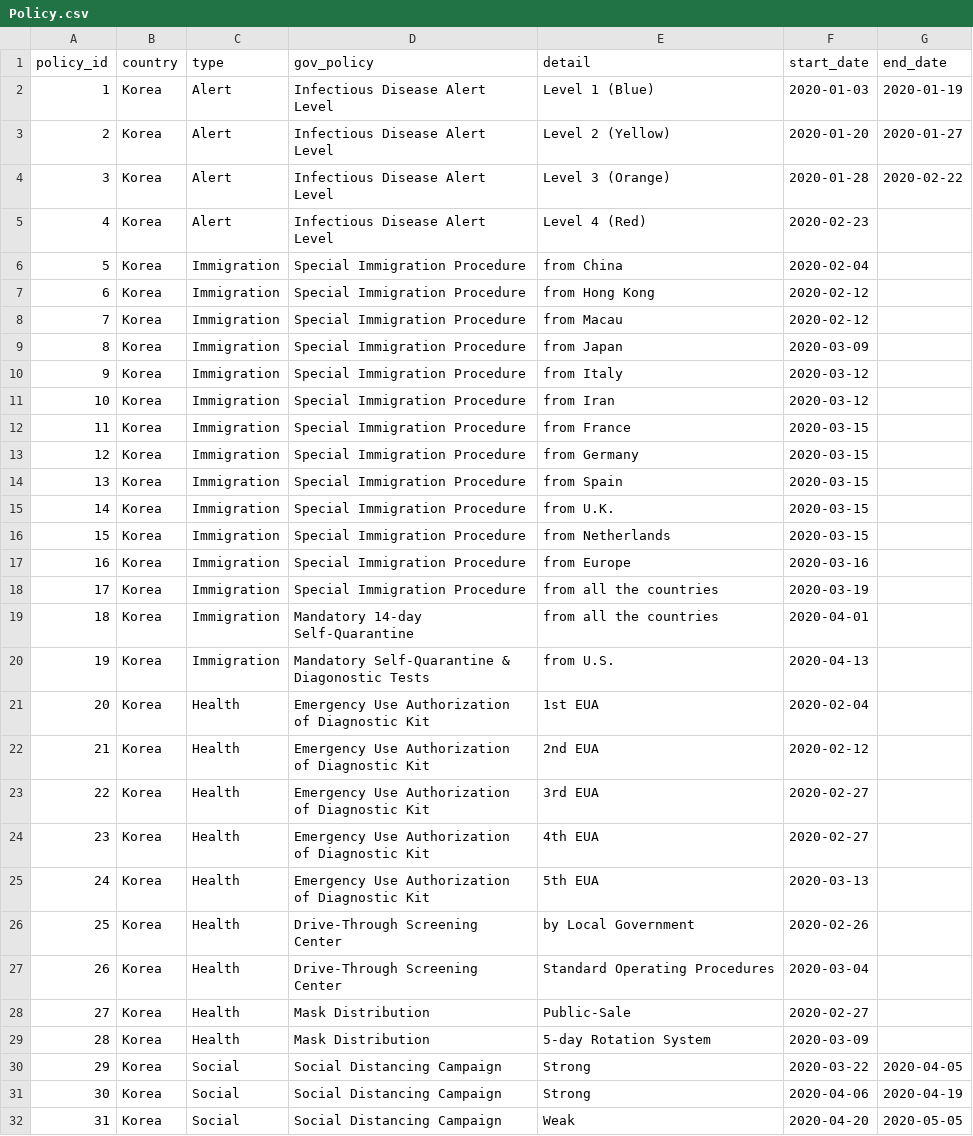
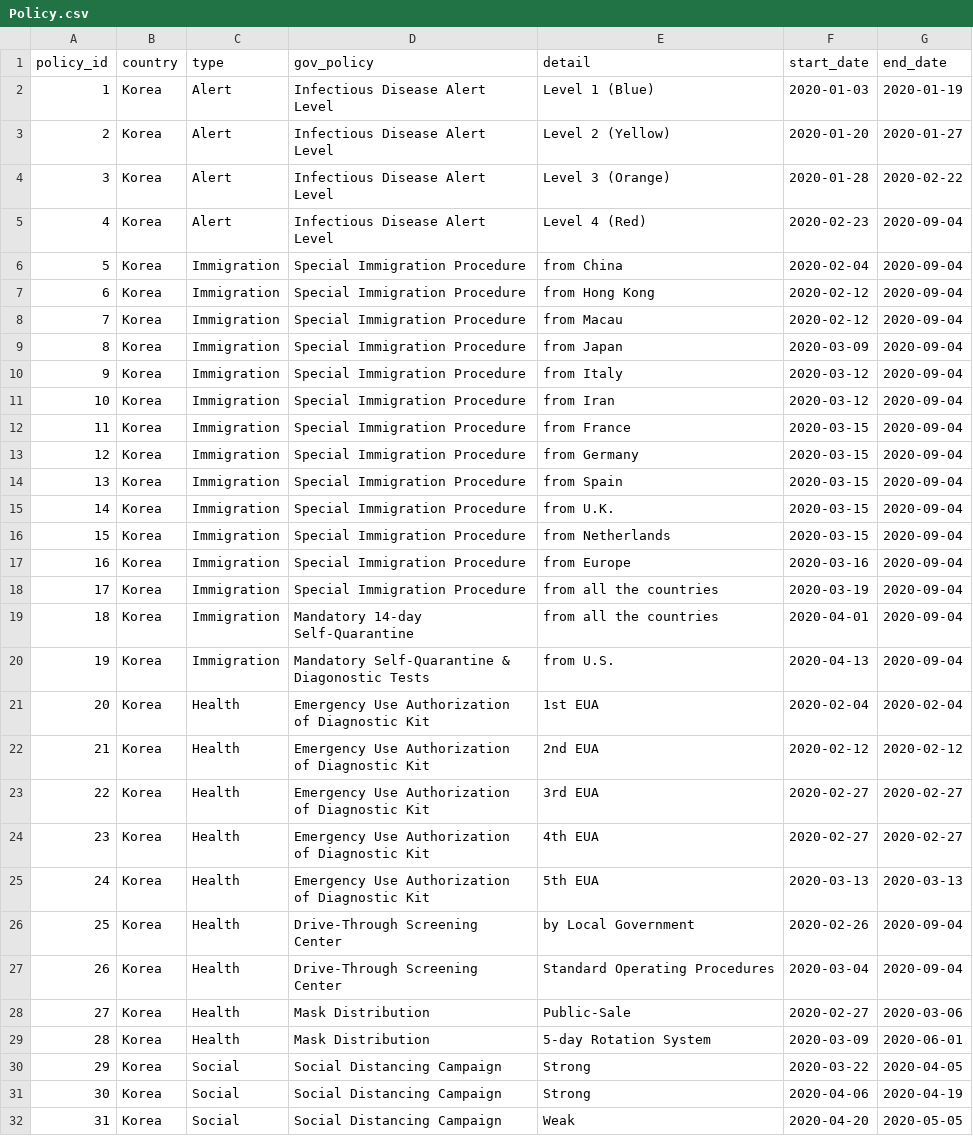
Before and after one commit to xdfc1745/corona_dataAnalysis, a CSV file: policy/Policy.csv, drawn as a sheet; only a part is shown; the diff covers the shown part only.

Commit message:
change Policy.csv

```diff
--- a/policy/Policy.csv
+++ b/policy/Policy.csv
@@ -4,27 +4,27 @@ policy_id,country,type,gov_policy,detail,start_date,end_date
 3,Korea,Alert,Infectious Disease Alert Level,Level 3 (Orange),2020-01-28,2020-02-22
-4,Korea,Alert,Infectious Disease Alert Level,Level 4 (Red),2020-02-23,
-5,Korea,Immigration,Special Immigration Procedure,from China,2020-02-04,
-6,Korea,Immigration,Special Immigration Procedure,from Hong Kong,2020-02-12,
-7,Korea,Immigration,Special Immigration Procedure,from Macau,2020-02-12,
-8,Korea,Immigration,Special Immigration Procedure,from Japan,2020-03-09,
-9,Korea,Immigration,Special Immigration Procedure,from Italy,2020-03-12,
-10,Korea,Immigration,Special Immigration Procedure,from Iran,2020-03-12,
-11,Korea,Immigration,Special Immigration Procedure,from France,2020-03-15,
-12,Korea,Immigration,Special Immigration Procedure,from Germany,2020-03-15,
-13,Korea,Immigration,Special Immigration Procedure,from Spain,2020-03-15,
-14,Korea,Immigration,Special Immigration Procedure,from U.K.,2020-03-15,
-15,Korea,Immigration,Special Immigration Procedure,from Netherlands,2020-03-15,
-16,Korea,Immigration,Special Immigration Procedure,from Europe,2020-03-16,
-17,Korea,Immigration,Special Immigration Procedure,from all the countries,2020-03-19,
-18,Korea,Immigration,Mandatory 14-day Self-Quarantine,from all the countries,2020-04-01,
-19,Korea,Immigration,Mandatory Self-Quarantine & Diagonostic Tests,from U.S.,2020-04-13,
-20,Korea,Health,Emergency Use Authorization of Diagnostic Kit,1st EUA,2020-02-04,
-21,Korea,Health,Emergency Use Authorization of Diagnostic Kit,2nd EUA,2020-02-12,
-22,Korea,Health,Emergency Use Authorization of Diagnostic Kit,3rd EUA,2020-02-27,
-23,Korea,Health,Emergency Use Authorization of Diagnostic Kit,4th EUA,2020-02-27,
-24,Korea,Health,Emergency Use Authorization of Diagnostic Kit,5th EUA,2020-03-13,
-25,Korea,Health,Drive-Through Screening Center,by Local Government,2020-02-26,
-26,Korea,Health,Drive-Through Screening Center,Standard Operating Procedures,2020-03-04,
-27,Korea,Health,Mask Distribution,Public-Sale,2020-02-27,
-28,Korea,Health,Mask Distribution,5-day Rotation System,2020-03-09,
+4,Korea,Alert,Infectious Disease Alert Level,Level 4 (Red),2020-02-23,2020-09-04
+5,Korea,Immigration,Special Immigration Procedure,from China,2020-02-04,2020-09-04
+6,Korea,Immigration,Special Immigration Procedure,from Hong Kong,2020-02-12,2020-09-04
+7,Korea,Immigration,Special Immigration Procedure,from Macau,2020-02-12,2020-09-04
+8,Korea,Immigration,Special Immigration Procedure,from Japan,2020-03-09,2020-09-04
+9,Korea,Immigration,Special Immigration Procedure,from Italy,2020-03-12,2020-09-04
+10,Korea,Immigration,Special Immigration Procedure,from Iran,2020-03-12,2020-09-04
+11,Korea,Immigration,Special Immigration Procedure,from France,2020-03-15,2020-09-04
+12,Korea,Immigration,Special Immigration Procedure,from Germany,2020-03-15,2020-09-04
+13,Korea,Immigration,Special Immigration Procedure,from Spain,2020-03-15,2020-09-04
+14,Korea,Immigration,Special Immigration Procedure,from U.K.,2020-03-15,2020-09-04
+15,Korea,Immigration,Special Immigration Procedure,from Netherlands,2020-03-15,2020-09-04
+16,Korea,Immigration,Special Immigration Procedure,from Europe,2020-03-16,2020-09-04
+17,Korea,Immigration,Special Immigration Procedure,from all the countries,2020-03-19,2020-09-04
+18,Korea,Immigration,Mandatory 14-day Self-Quarantine,from all the countries,2020-04-01,2020-09-04
+19,Korea,Immigration,Mandatory Self-Quarantine & Diagonostic Tests,from U.S.,2020-04-13,2020-09-04
+20,Korea,Health,Emergency Use Authorization of Diagnostic Kit,1st EUA,2020-02-04,2020-02-04
+21,Korea,Health,Emergency Use Authorization of Diagnostic Kit,2nd EUA,2020-02-12,2020-02-12
+22,Korea,Health,Emergency Use Authorization of Diagnostic Kit,3rd EUA,2020-02-27,2020-02-27
+23,Korea,Health,Emergency Use Authorization of Diagnostic Kit,4th EUA,2020-02-27,2020-02-27
+24,Korea,Health,Emergency Use Authorization of Diagnostic Kit,5th EUA,2020-03-13,2020-03-13
+25,Korea,Health,Drive-Through Screening Center,by Local Government,2020-02-26,2020-09-04
+26,Korea,Health,Drive-Through Screening Center,Standard Operating Procedures,2020-03-04,2020-09-04
+27,Korea,Health,Mask Distribution,Public-Sale,2020-02-27,2020-03-06
+28,Korea,Health,Mask Distribution,5-day Rotation System,2020-03-09,2020-06-01
 29,Korea,Social,Social Distancing Campaign,Strong,2020-03-22,2020-04-05
```
Also changed, not shown: 12 edited cells elsewhere in this file, 4 other files.
